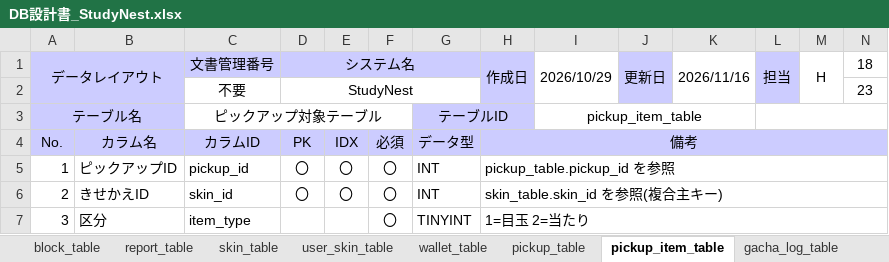
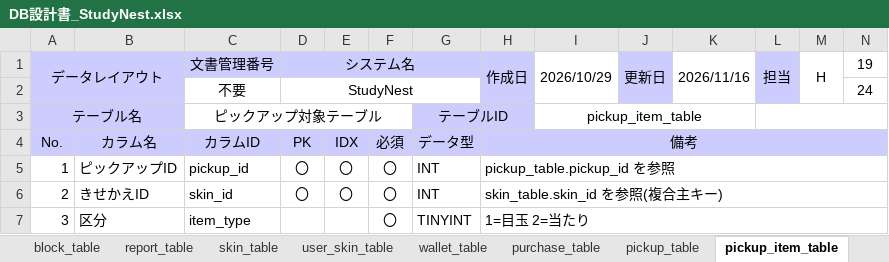
Before and after one commit to hakuoubot/kouki-kaihatu, an Excel workbook: docs/DB設計書_StudyNest.xlsx, sheet pickup_item_table, drawn as a sheet; only a part is shown; values as stored, in another font and other column widths than the file's, no borders; the diff names each change by its address in the sheet, - before the commit and + after, or states it on an @@ line.

```diff
--- a/docs/DB設計書_StudyNest.xlsx (sheet pickup_item_table)
+++ b/docs/DB設計書_StudyNest.xlsx (sheet pickup_item_table)
+sheet tab: purchase_table
-N1: 18
+N1: 19
-N2: 23
+N2: 24
```
Also changed, not shown: sheet user_table, sheet report_table, sheet 目次・変更点, sheet wallet_table, sheet pickup_table, sheet gacha_log_table, 17 more sheets, 1 other file.
